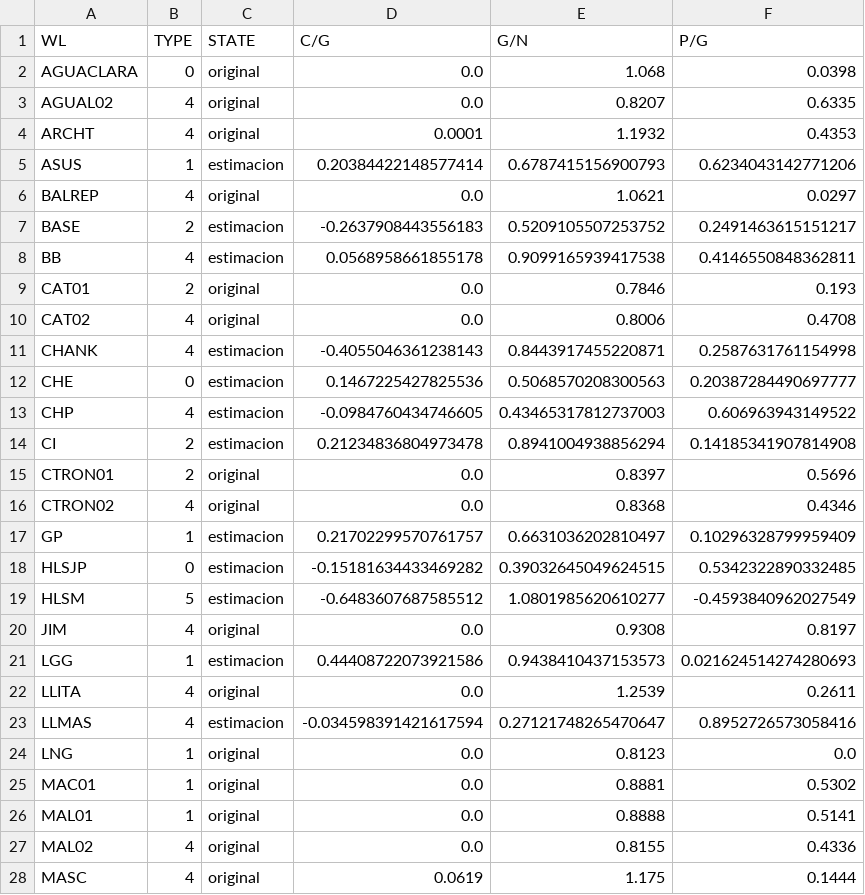
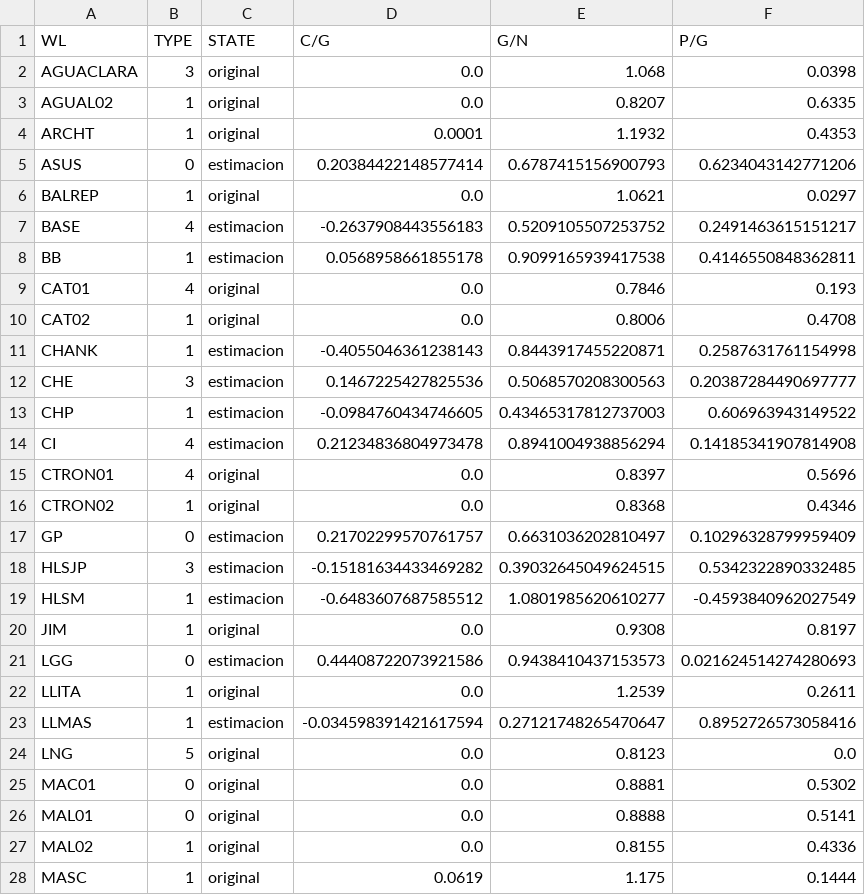
Before and after one commit to jorgeberrezueta/QuimioV2, a CSV file: output/linear/combinado.csv, drawn as a sheet; only a part is shown; the diff covers the shown part only.

```diff
--- a/output/linear/combinado.csv
+++ b/output/linear/combinado.csv
@@ -1,28 +1,28 @@
 WL,TYPE,STATE,C/G,G/N,P/G
-AGUACLARA,0,original,0.0,1.068,0.0398
-AGUAL02,4,original,0.0,0.8207,0.6335
-ARCHT,4,original,0.0001,1.1932,0.4353
-ASUS,1,estimacion,0.20384422148577414,0.6787415156900793,0.6234043142771206
-BALREP,4,original,0.0,1.0621,0.0297
-BASE,2,estimacion,-0.2637908443556183,0.5209105507253752,0.2491463615151217
-BB,4,estimacion,0.0568958661855178,0.9099165939417538,0.4146550848362811
-CAT01,2,original,0.0,0.7846,0.193
-CAT02,4,original,0.0,0.8006,0.4708
-CHANK,4,estimacion,-0.4055046361238143,0.8443917455220871,0.2587631761154998
-CHE,0,estimacion,0.1467225427825536,0.5068570208300563,0.20387284490697777
-CHP,4,estimacion,-0.0984760434746605,0.43465317812737003,0.606963943149522
-CI,2,estimacion,0.21234836804973478,0.8941004938856294,0.14185341907814908
-CTRON01,2,original,0.0,0.8397,0.5696
-CTRON02,4,original,0.0,0.8368,0.4346
-GP,1,estimacion,0.21702299570761757,0.6631036202810497,0.10296328799959409
-HLSJP,0,estimacion,-0.15181634433469282,0.39032645049624515,0.5342322890332485
-HLSM,5,estimacion,-0.6483607687585512,1.0801985620610277,-0.4593840962027549
-JIM,4,original,0.0,0.9308,0.8197
-LGG,1,estimacion,0.44408722073921586,0.9438410437153573,0.021624514274280693
-LLITA,4,original,0.0,1.2539,0.2611
-LLMAS,4,estimacion,-0.034598391421617594,0.27121748265470647,0.8952726573058416
-LNG,1,original,0.0,0.8123,0.0
-MAC01,1,original,0.0,0.8881,0.5302
-MAL01,1,original,0.0,0.8888,0.5141
-MAL02,4,original,0.0,0.8155,0.4336
-MASC,4,original,0.0619,1.175,0.1444
+AGUACLARA,3,original,0.0,1.068,0.0398
+AGUAL02,1,original,0.0,0.8207,0.6335
+ARCHT,1,original,0.0001,1.1932,0.4353
+ASUS,0,estimacion,0.20384422148577414,0.6787415156900793,0.6234043142771206
+BALREP,1,original,0.0,1.0621,0.0297
+BASE,4,estimacion,-0.2637908443556183,0.5209105507253752,0.2491463615151217
+BB,1,estimacion,0.0568958661855178,0.9099165939417538,0.4146550848362811
+CAT01,4,original,0.0,0.7846,0.193
+CAT02,1,original,0.0,0.8006,0.4708
+CHANK,1,estimacion,-0.4055046361238143,0.8443917455220871,0.2587631761154998
+CHE,3,estimacion,0.1467225427825536,0.5068570208300563,0.20387284490697777
+CHP,1,estimacion,-0.0984760434746605,0.43465317812737003,0.606963943149522
+CI,4,estimacion,0.21234836804973478,0.8941004938856294,0.14185341907814908
+CTRON01,4,original,0.0,0.8397,0.5696
+CTRON02,1,original,0.0,0.8368,0.4346
+GP,0,estimacion,0.21702299570761757,0.6631036202810497,0.10296328799959409
+HLSJP,3,estimacion,-0.15181634433469282,0.39032645049624515,0.5342322890332485
+HLSM,1,estimacion,-0.6483607687585512,1.0801985620610277,-0.4593840962027549
+JIM,1,original,0.0,0.9308,0.8197
+LGG,0,estimacion,0.44408722073921586,0.9438410437153573,0.021624514274280693
+LLITA,1,original,0.0,1.2539,0.2611
+LLMAS,1,estimacion,-0.034598391421617594,0.27121748265470647,0.8952726573058416
+LNG,5,original,0.0,0.8123,0.0
+MAC01,0,original,0.0,0.8881,0.5302
+MAL01,0,original,0.0,0.8888,0.5141
+MAL02,1,original,0.0,0.8155,0.4336
+MASC,1,original,0.0619,1.175,0.1444
```
Also changed, not shown: 19 edited cells elsewhere in this file, clasificados.csv, output/linear/estimaciones.csv, 1 other file.
